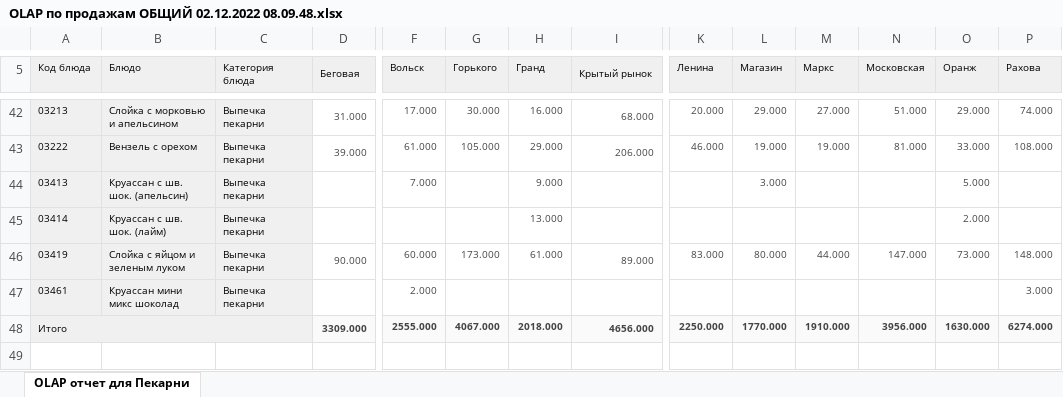
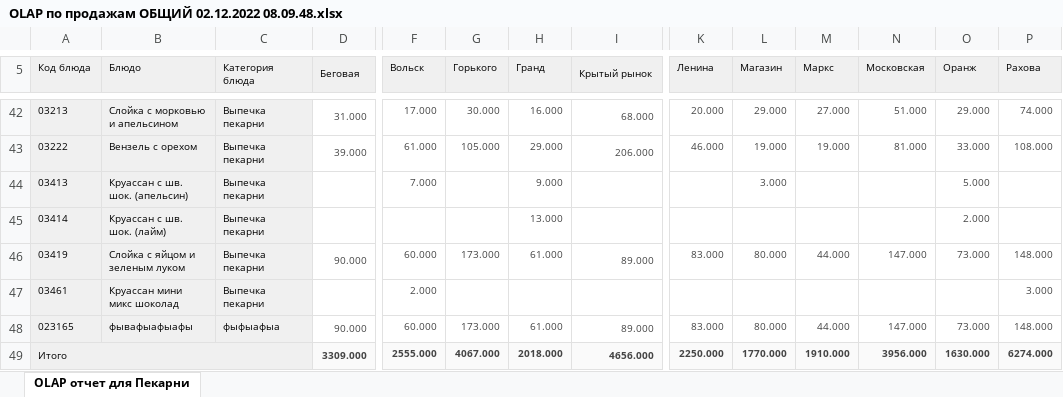
Before and after one commit to PavelZagumenkin/Malina_Orders_v1, an Excel workbook: Отчеты/OLAP по продажам ОБЩИЙ 02.12.2022 08.09.48.xlsx, sheet OLAP отчет для Пекарни, drawn as a sheet; only a part is shown, gaps mark what is left out; values as stored, in another font and other column widths than the file's, no borders; rows hold the shown columns only; the diff names each change by its address in the sheet, - before the commit and + after, or states it on an @@ line.

```diff
--- a/Отчеты/OLAP по продажам ОБЩИЙ 02.12.2022 08.09.48.xlsx (sheet OLAP отчет для Пекарни)
+++ b/Отчеты/OLAP по продажам ОБЩИЙ 02.12.2022 08.09.48.xlsx (sheet OLAP отчет для Пекарни)
+row 48: 023165 | фывафыафыафы | фыфыафыа | 90.000 | 60.000 | 173.000 | 61.000 | 89.000 | 83.000 | 80.000 | 44.000 | 147.000 | 73.000 | 148.000
```
Also changed, not shown: 2 other files.
